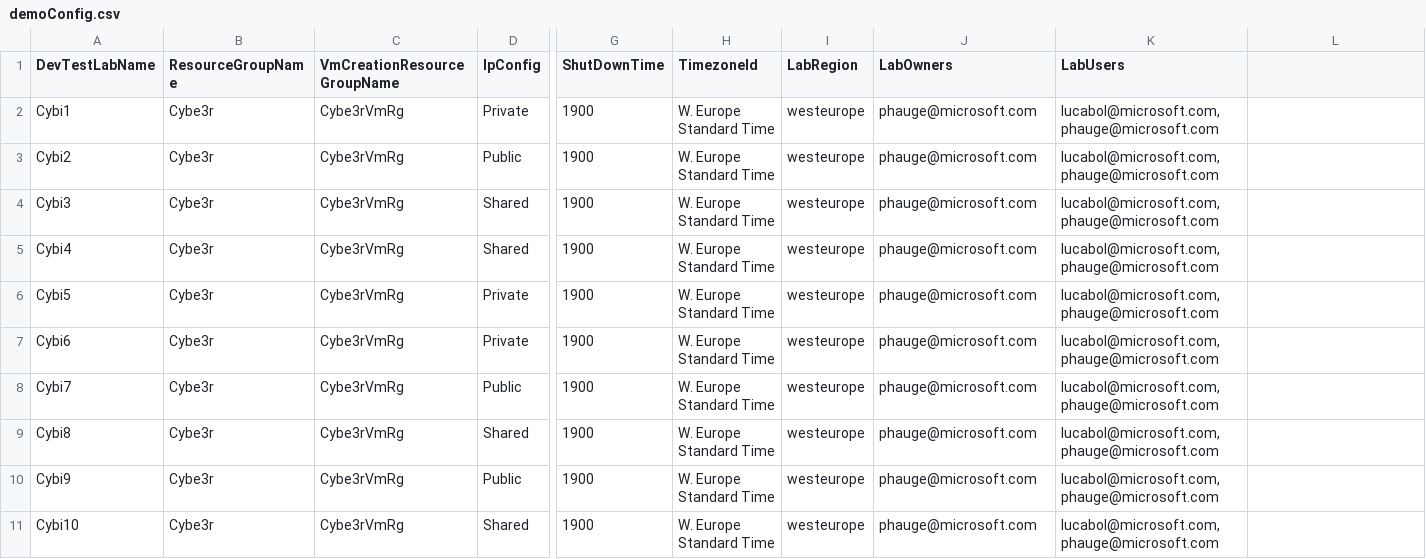
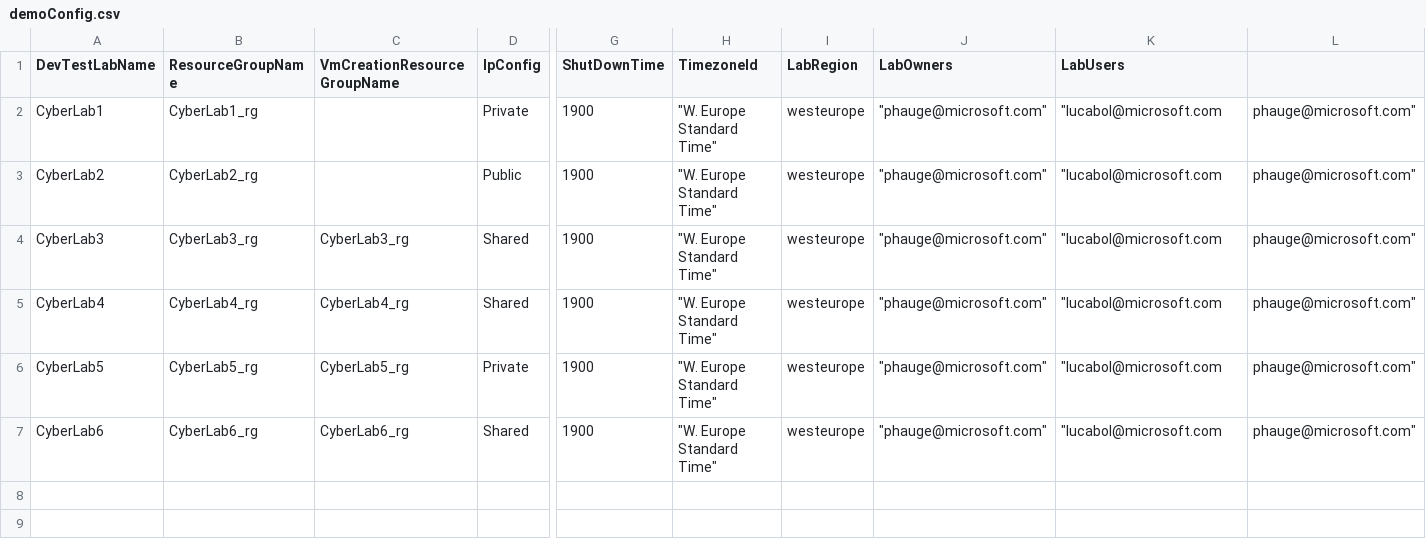
Before and after one commit to lcartel-ms/DTL-VM-Generator, a CSV file: demoConfig.csv, drawn as a sheet; only a part is shown, gaps mark what is left out; removed rows and columns are numbered as before the commit, all else as after; rows hold the shown columns only; the diff names each change by its address in the sheet, - before the commit and + after, or states it on an @@ line.

Commit message:
Updating DemoConfig with more realistic details

```diff
--- a/demoConfig.csv
+++ b/demoConfig.csv
-A2 (DevTestLabName): Cybi1
+A2 (DevTestLabName): CyberLab1
-B2 (ResourceGroupName): Cybe3r
+B2 (ResourceGroupName): CyberLab1_rg
-C2:C3 (VmCreationResourceGroupName): Cybe3rVmRg
+C2:C3 (VmCreationResourceGroupName): (empty)
-H2:H6 (TimezoneId): W. Europe Standard Time
+H2:H6 (TimezoneId): "W. Europe Standard Time"
-J2:J6 (LabOwners): phauge@microsoft.com
+J2:J6 (LabOwners): "phauge@microsoft.com"
-K2:K6 (LabUsers): lucabol@microsoft.com,phauge@microsoft.com
+K2:K6 (LabUsers): "lucabol@microsoft.com
-L2:L6: (empty)
+L2:L6: phauge@microsoft.com"
-A3 (DevTestLabName): Cybi2
+A3 (DevTestLabName): CyberLab2
-B3 (ResourceGroupName): Cybe3r
+B3 (ResourceGroupName): CyberLab2_rg
-A4 (DevTestLabName): Cybi3
+A4 (DevTestLabName): CyberLab3
-B4 (ResourceGroupName): Cybe3r
+B4 (ResourceGroupName): CyberLab3_rg
-C4 (VmCreationResourceGroupName): Cybe3rVmRg
+C4 (VmCreationResourceGroupName): CyberLab3_rg
-A5 (DevTestLabName): Cybi4
+A5 (DevTestLabName): CyberLab4
-B5 (ResourceGroupName): Cybe3r
+B5 (ResourceGroupName): CyberLab4_rg
-C5 (VmCreationResourceGroupName): Cybe3rVmRg
+C5 (VmCreationResourceGroupName): CyberLab4_rg
-A6 (DevTestLabName): Cybi5
+A6 (DevTestLabName): CyberLab5
-B6 (ResourceGroupName): Cybe3r
+B6 (ResourceGroupName): CyberLab5_rg
-C6 (VmCreationResourceGroupName): Cybe3rVmRg
+C6 (VmCreationResourceGroupName): CyberLab5_rg
-row 7: Cybi6 | Cybe3r | Cybe3rVmRg | Private | 1900 | W. Europe Standard Time | westeurope | phauge@microsoft.com | lucabol@microsoft.com,phauge@microsoft.com
-row 8: Cybi7 | Cybe3r | Cybe3rVmRg | Public | 1900 | W. Europe Standard Time | westeurope | phauge@microsoft.com | lucabol@microsoft.com,phauge@microsoft.com
-A7 (DevTestLabName): Cybi8
+A7 (DevTestLabName): CyberLab6
-B7 (ResourceGroupName): Cybe3r
+B7 (ResourceGroupName): CyberLab6_rg
-C7 (VmCreationResourceGroupName): Cybe3rVmRg
+C7 (VmCreationResourceGroupName): CyberLab6_rg
-H7 (TimezoneId): W. Europe Standard Time
+H7 (TimezoneId): "W. Europe Standard Time"
-J7 (LabOwners): phauge@microsoft.com
+J7 (LabOwners): "phauge@microsoft.com"
-K7 (LabUsers): lucabol@microsoft.com,phauge@microsoft.com
+K7 (LabUsers): "lucabol@microsoft.com
-L7: (empty)
+L7: phauge@microsoft.com"
-row 10: Cybi9 | Cybe3r | Cybe3rVmRg | Public | 1900 | W. Europe Standard Time | westeurope | phauge@microsoft.com | lucabol@microsoft.com,phauge@microsoft.com
-row 11: Cybi10 | Cybe3r | Cybe3rVmRg | Shared | 1900 | W. Europe Standard Time | westeurope | phauge@microsoft.com | lucabol@microsoft.com,phauge@microsoft.com
```
